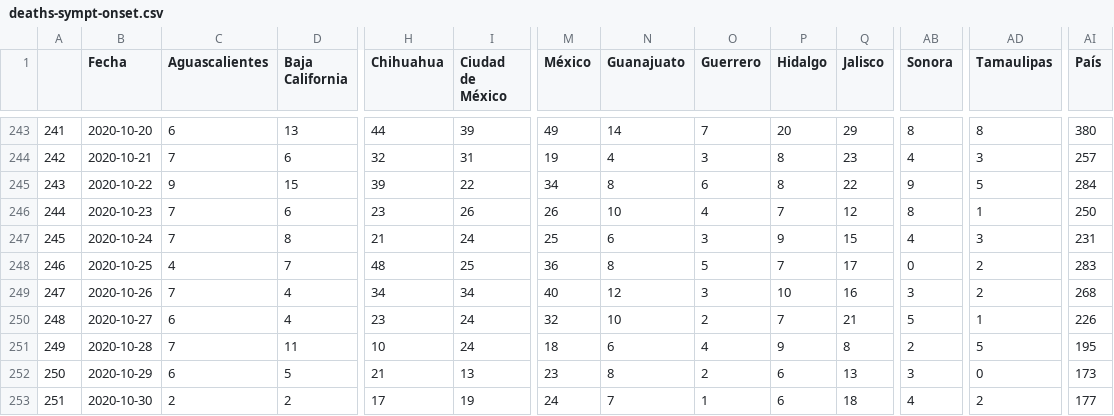
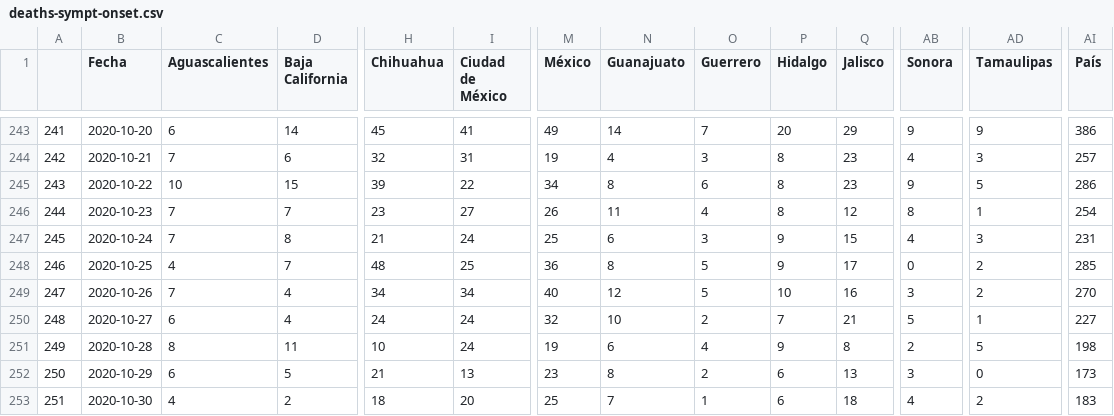
Before and after one commit to moises-santillan/covid-19-Mexico, a CSV file: deaths-sympt-onset.csv, drawn as a sheet; only a part is shown, gaps mark what is left out; the diff covers the shown part only; the diff names each change by its address in the sheet, - before the commit and + after, or states it on an @@ line.

```diff
--- a/deaths-sympt-onset.csv
+++ b/deaths-sympt-onset.csv
-D243 (Baja California): 13
+D243 (Baja California): 14
-H243 (Chihuahua): 44
+H243 (Chihuahua): 45
-I243 (Ciudad de México): 39
+I243 (Ciudad de México): 41
-AB243 (Sonora): 8
+AB243 (Sonora): 9
-AD243 (Tamaulipas): 8
+AD243 (Tamaulipas): 9
-AI243 (País): 380
+AI243 (País): 386
-C245 (Aguascalientes): 9
+C245 (Aguascalientes): 10
-Q245 (Jalisco): 22
+Q245 (Jalisco): 23
-AI245 (País): 284
+AI245 (País): 286
-D246 (Baja California): 6
+D246 (Baja California): 7
-I246 (Ciudad de México): 26
+I246 (Ciudad de México): 27
-N246 (Guanajuato): 10
+N246 (Guanajuato): 11
-P246 (Hidalgo): 7
+P246 (Hidalgo): 8
-AI246 (País): 250
+AI246 (País): 254
-P248 (Hidalgo): 7
+P248 (Hidalgo): 9
-AI248 (País): 283
+AI248 (País): 285
-O249 (Guerrero): 3
+O249 (Guerrero): 5
-AI249 (País): 268
+AI249 (País): 270
-H250 (Chihuahua): 23
+H250 (Chihuahua): 24
-AI250 (País): 226
+AI250 (País): 227
-C251 (Aguascalientes): 7
+C251 (Aguascalientes): 8
-M251 (México): 18
+M251 (México): 19
-AI251 (País): 195
+AI251 (País): 198
-C253 (Aguascalientes): 2
+C253 (Aguascalientes): 4
-H253 (Chihuahua): 17
+H253 (Chihuahua): 18
-I253 (Ciudad de México): 19
+I253 (Ciudad de México): 20
-M253 (México): 24
+M253 (México): 25
-AI253 (País): 177
+AI253 (País): 183
```
Also changed, not shown: 1 added row and 88 edited cells elsewhere in this file, confirmed-sympt-onset.csv, hospitalized-sympt-onset.csv, 2 other files.
